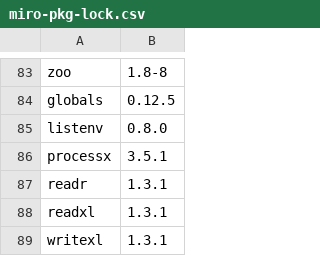
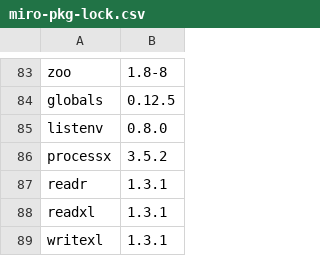
Before and after one commit to GAMS-dev/miro, a CSV file: src/miro-pkg-lock.csv, drawn as a sheet; only a part is shown, gaps mark what is left out.

Commit message:
Update processx to 3.5.2

```diff
--- a/src/miro-pkg-lock.csv
+++ b/src/miro-pkg-lock.csv
@@ -85,3 +85,3 @@ globals, 0.12.5
 listenv, 0.8.0
-processx, 3.5.1
+processx, 3.5.2
 readr, 1.3.1
```
